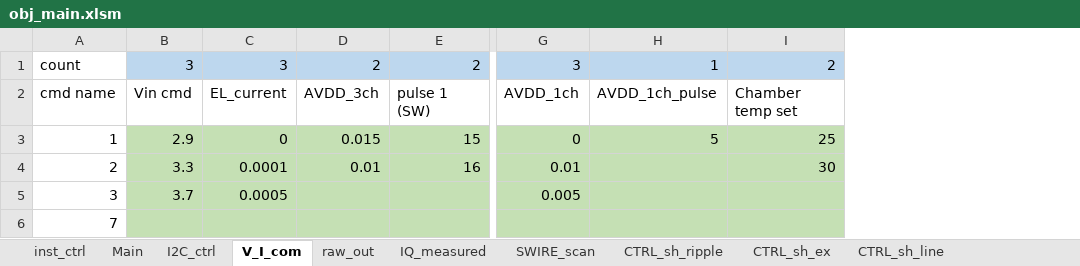
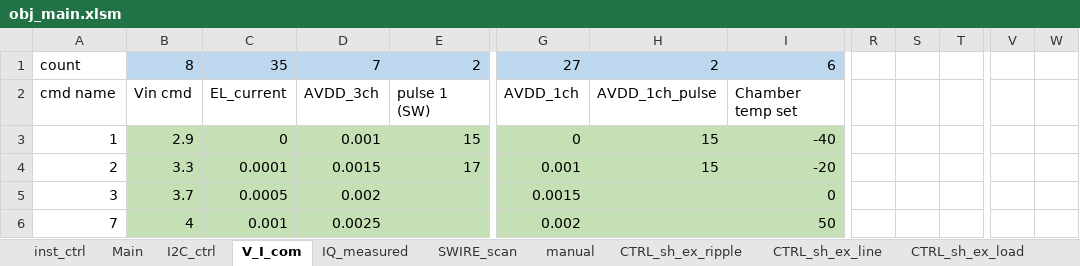
Before and after one commit to garychuvscode/gary_project, an Excel workbook: obj_main.xlsm, sheet V_I_com, drawn as a sheet; only a part is shown, gaps mark what is left out; values as stored, in another font and other column widths than the file's, no borders; removed rows and columns are numbered as before the commit, all else as after; the diff covers the shown part only; the diff names each change by its address in the sheet, - before the commit and + after, or states it on an @@ line.

Commit message:
adjust for final obj_main excel efficiency can use different sheet ripple correct the trigger issue for ripple measurement scope index need to add the tripple items for the 374 and HV buck SWIRE obj add the simulation mapping object to connect the variable

```diff
--- a/obj_main.xlsm (sheet V_I_com)
+++ b/obj_main.xlsm (sheet V_I_com)
-sheet tab: CTRL_sh_ripple
-sheet tab: CTRL_sh_ex
-sheet tab: CTRL_sh_line
+sheet tab: CTRL_sh_ex_ripple
+sheet tab: CTRL_sh_ex_line
+sheet tab: CTRL_sh_ex_load
-column C, rows 1-5: 3 | EL_current | 0 | 0.0001 | 0.0005
+column C, rows 1-6: 35 | EL_current | 0 | 0.0001 | 0.0005 | 0.001
+column R, empty
+column S, empty
+column T, empty
+column V, empty
+column W, empty
-B1: 3
+B1: 8
-D1: 2
+D1: 7
-G1: 3
+G1: 27
-H1: 1
+H1: 2
-I1: 2
+I1: 6
-D3: 0.015
+D3: 0.001
-H3: 5
+H3: 15
-I3: 25
+I3: -40
-D4: 0.01
+D4: 0.0015
-E4: 16
+E4: 17
-G4: 0.01
+G4: 0.001
-H4: (empty)
+H4: 15
-I4: 30
+I4: -20
-D5: (empty)
+D5: 0.002
-G5: 0.005
+G5: 0.0015
-I5: (empty)
+I5: 0
-B6: (empty)
+B6: 4
-D6: (empty)
+D6: 0.0025
-G6: (empty)
+G6: 0.002
-I6: (empty)
+I6: 50
```
Also changed, not shown: 1 added column and 33 edited cells elsewhere in this sheet, sheet general_2, sheet Main, sheet general_example, sheet SWIRE_scan, sheet I2C_ctrl, sheet general_1, 2 more sheets, other sheet tabs, formulas that keep their value, 6 other files.
